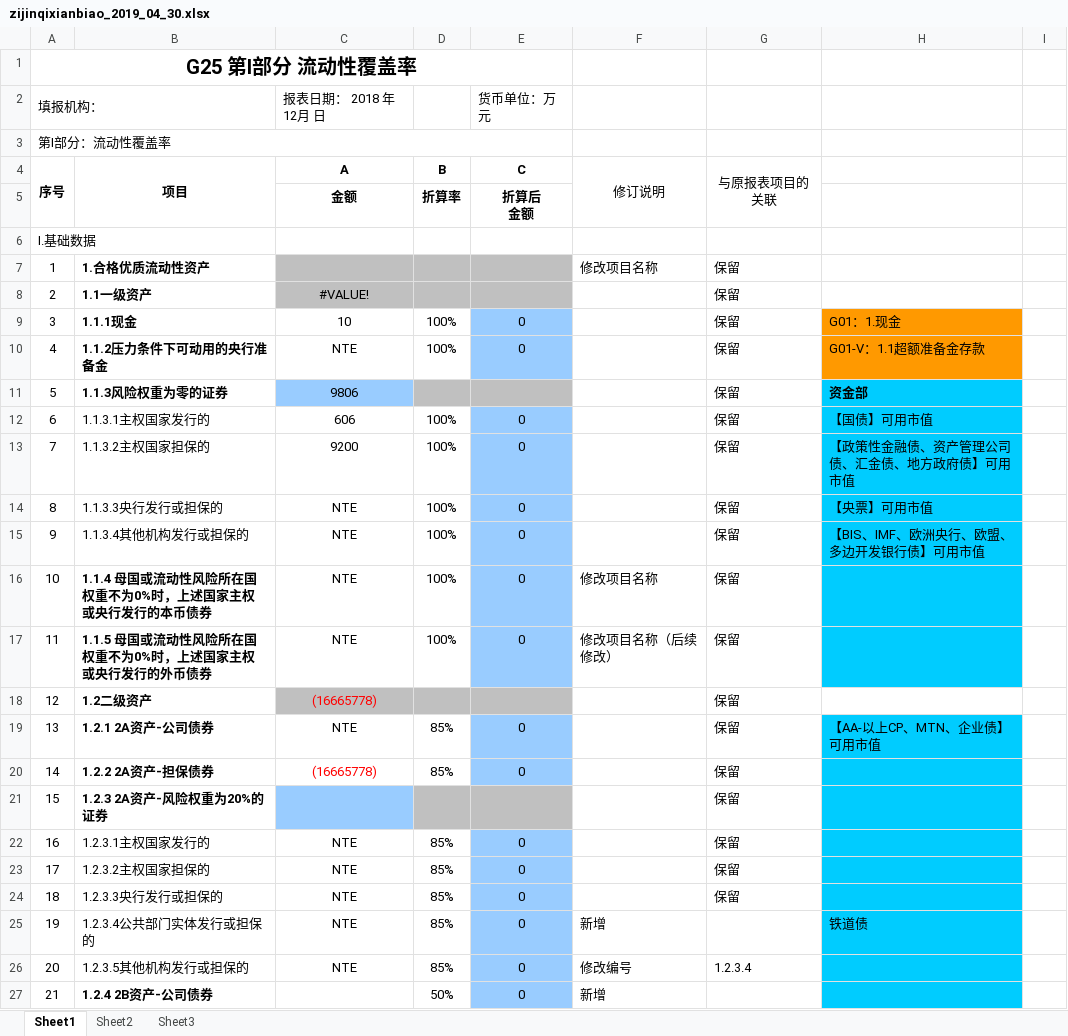
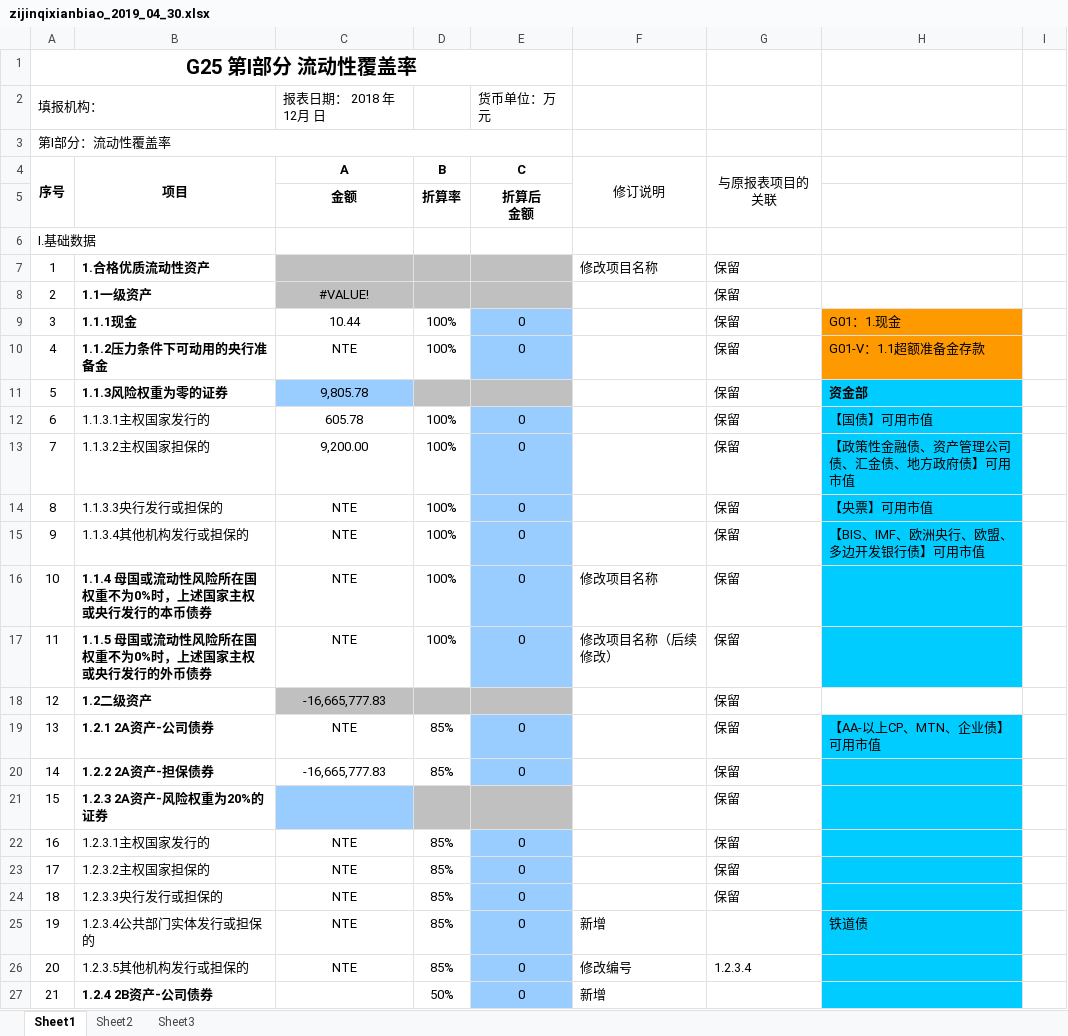
Before and after one commit to lyfTed/WebBaobiao, an Excel workbook: webapp/Files/generate/zijinqixianbiao/zijinqixianbiao_2019_04_30.xlsx, sheet Sheet1, drawn as a sheet; only a part is shown; values as stored, in another font and other column widths than the file's, no borders; the diff names each change by its address in the sheet, - before the commit and + after, or states it on an @@ line.

```diff
--- a/webapp/Files/generate/zijinqixianbiao/zijinqixianbiao_2019_04_30.xlsx (sheet Sheet1)
+++ b/webapp/Files/generate/zijinqixianbiao/zijinqixianbiao_2019_04_30.xlsx (sheet Sheet1)
-C9 (A): 10
+C9 (A): 10.44
-C11 (A): 9806
+C11 (A): 9,805.78
-C12 (A): 606
+C12 (A): 605.78
-C13 (A): 9200
+C13 (A): 9,200.00
-C18 (A): (16665778)
+C18 (A): -16,665,777.83
-C18 text colour: #FF0000
+C18 text colour: black
-C20 (A): (16665778)
+C20 (A): -16,665,777.83
-C20 text colour: #FF0000
+C20 text colour: black
```
Also changed, not shown: webapp/Files/upload/zijinqixianbiao.xlsx, 5 other files.
